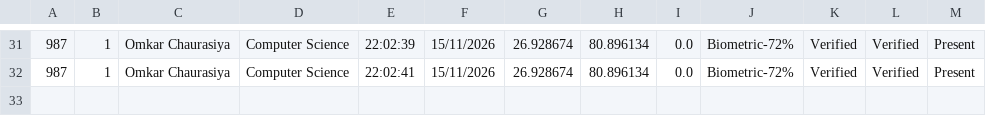
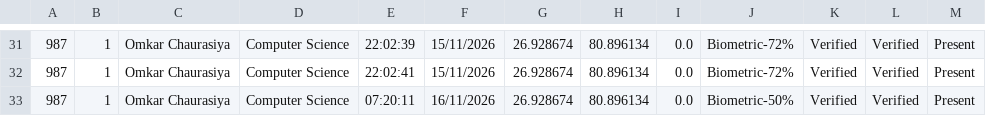
Before and after one commit to ochaurasiya786-byte/Face-Recognition-System, a CSV file: attendence.csv, drawn as a sheet; only a part is shown, gaps mark what is left out.

```diff
--- a/attendence.csv
+++ b/attendence.csv
@@ -32 +32,2 @@
 987,1,Omkar Chaurasiya,Computer Science,22:02:41,15/11/2026,26.928674,80.896134,0.0,Biometric-72%,Verified,Verified,Present
+987,1,Omkar Chaurasiya,Computer Science,07:20:11,16/11/2026,26.928674,80.896134,0.0,Biometric-50%,Verified,Verified,Present
```
Also changed, not shown: 7 other files.
